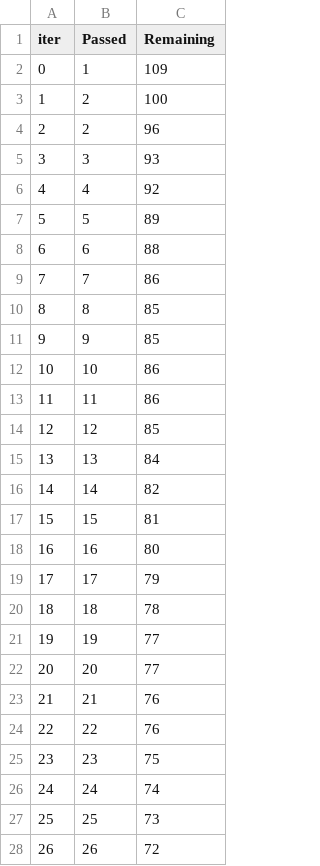
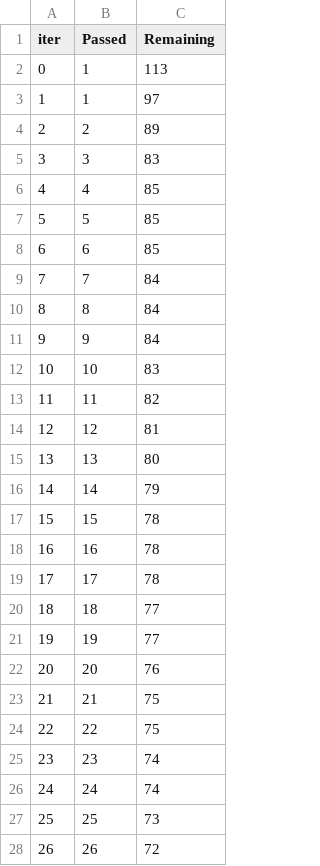
Before and after one commit to abhi01820/mlops-project, a TSV file: catboost_info/time_left.tsv, drawn as a sheet; only a part is shown; removed rows and columns are numbered as before the commit, all else as after; the diff covers the shown part only; the diff names each change by its address in the sheet, - before the commit and + after, or states it on an @@ line.

```diff
--- a/catboost_info/time_left.tsv
+++ b/catboost_info/time_left.tsv
-C2 (Remaining): 109
+C2 (Remaining): 113
-row 3: 1 | 2 | 100
+row 3: 1 | 1 | 97
-C4 (Remaining): 96
+C4 (Remaining): 89
-C5 (Remaining): 93
+C5 (Remaining): 83
-C6 (Remaining): 92
+C6 (Remaining): 85
-C7 (Remaining): 89
+C7 (Remaining): 85
-C8 (Remaining): 88
+C8 (Remaining): 85
-C9 (Remaining): 86
+C9 (Remaining): 84
-C10:C11 (Remaining): 85
+C10:C11 (Remaining): 84
-C12 (Remaining): 86
+C12 (Remaining): 83
-C13 (Remaining): 86
+C13 (Remaining): 82
-C14 (Remaining): 85
+C14 (Remaining): 81
-C15 (Remaining): 84
+C15 (Remaining): 80
-C16 (Remaining): 82
+C16 (Remaining): 79
-C17 (Remaining): 81
+C17 (Remaining): 78
-C18 (Remaining): 80
+C18 (Remaining): 78
-C19 (Remaining): 79
+C19 (Remaining): 78
-C20 (Remaining): 78
+C20 (Remaining): 77
-C22 (Remaining): 77
+C22 (Remaining): 76
-C23:C24 (Remaining): 76
+C23:C24 (Remaining): 75
-C25 (Remaining): 75
+C25 (Remaining): 74
```
Also changed, not shown: 6 added rows, 6 removed rows, 64 edited cells and row numbers in column A elsewhere in this file, 3 other files.
